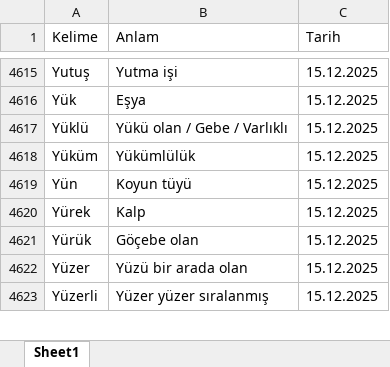
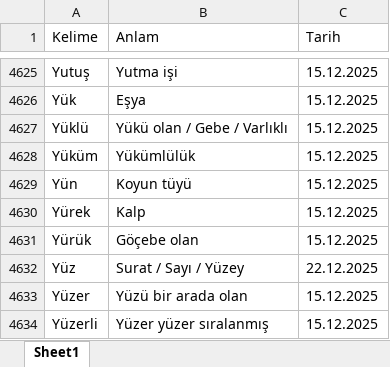
Before and after one commit to VedatBiner/flutter-codes, an Excel workbook: kelimelik_words_app/assets/database/kelimelik_backup.xlsx, sheet Sheet1, drawn as a sheet; only a part is shown, gaps mark what is left out; values as stored, in another font and other column widths than the file's, no cell formats; the diff covers the shown part only; the diff names each change by its address in the sheet, - before the commit and + after, or states it on an @@ line.

```diff
--- a/kelimelik_words_app/assets/database/kelimelik_backup.xlsx (sheet Sheet1)
+++ b/kelimelik_words_app/assets/database/kelimelik_backup.xlsx (sheet Sheet1)
+row 4632: Yüz | Surat / Sayı / Yüzey | 22.12.2025
```
Also changed, not shown: 10 added rows elsewhere in this sheet, cell formats, 21 other files.
